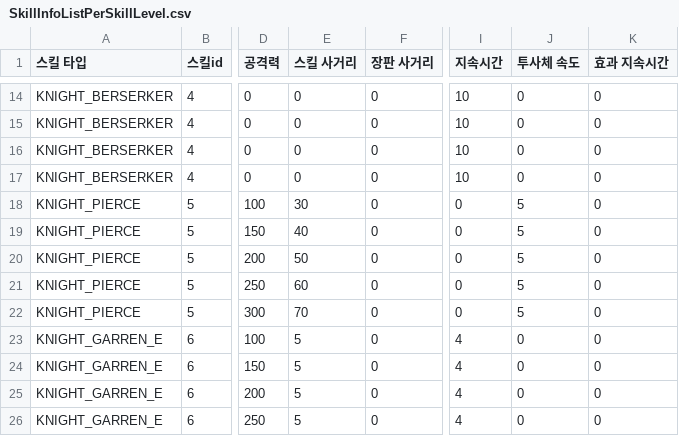
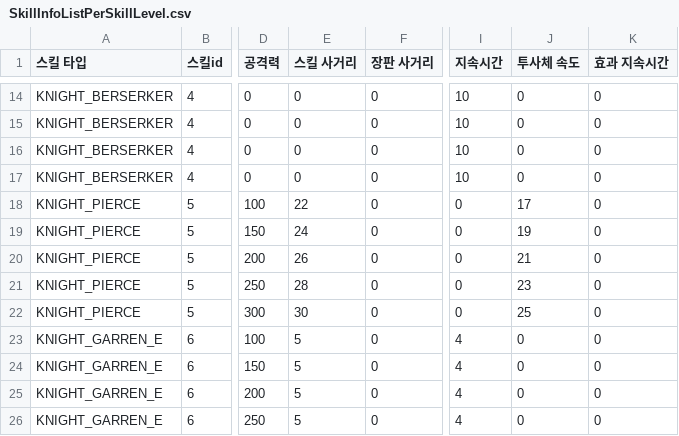
Before and after one commit to irmle/GOC_JavaServer, a CSV file: src/GameDataFiles/SkillInfoListPerSkillLevel.csv, drawn as a sheet; only a part is shown, gaps mark what is left out; the diff names each change by its address in the sheet, - before the commit and + after, or states it on an @@ line.

```diff
--- a/src/GameDataFiles/SkillInfoListPerSkillLevel.csv
+++ b/src/GameDataFiles/SkillInfoListPerSkillLevel.csv
-E18 (스킬 사거리): 30
+E18 (스킬 사거리): 22
-J18 (투사체 속도): 5
+J18 (투사체 속도): 17
-E19 (스킬 사거리): 40
+E19 (스킬 사거리): 24
-J19 (투사체 속도): 5
+J19 (투사체 속도): 19
-E20 (스킬 사거리): 50
+E20 (스킬 사거리): 26
-J20 (투사체 속도): 5
+J20 (투사체 속도): 21
-E21 (스킬 사거리): 60
+E21 (스킬 사거리): 28
-J21 (투사체 속도): 5
+J21 (투사체 속도): 23
-E22 (스킬 사거리): 70
+E22 (스킬 사거리): 30
-J22 (투사체 속도): 5
+J22 (투사체 속도): 25
```
Also changed, not shown: 2 other files.
